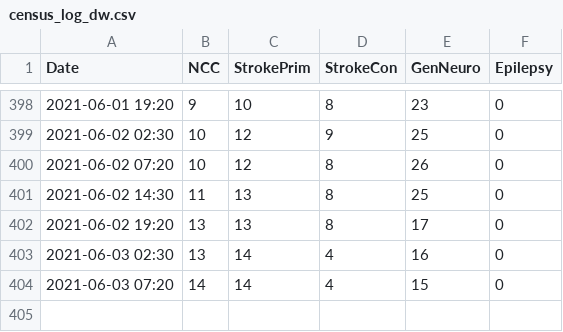
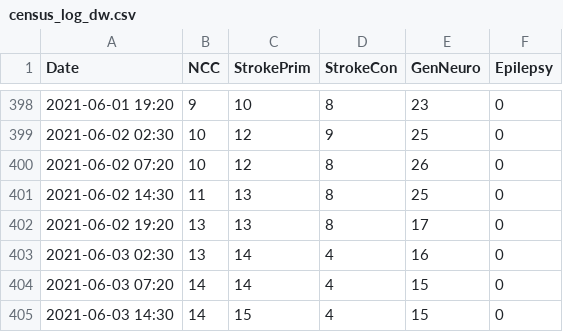
Before and after one commit to rccheng13/ncctracking, a CSV file: census_log_dw.csv, drawn as a sheet; only a part is shown, gaps mark what is left out.

```diff
--- a/census_log_dw.csv
+++ b/census_log_dw.csv
@@ -404 +404,2 @@ Date,NCC,StrokePrim,StrokeCon,GenNeuro,Epilepsy,
 2021-06-03 07:20,14,14,4,15,0,
+2021-06-03 14:30,14,15,4,15,0,
```
Also changed, not shown: tendays_dw.csv.
